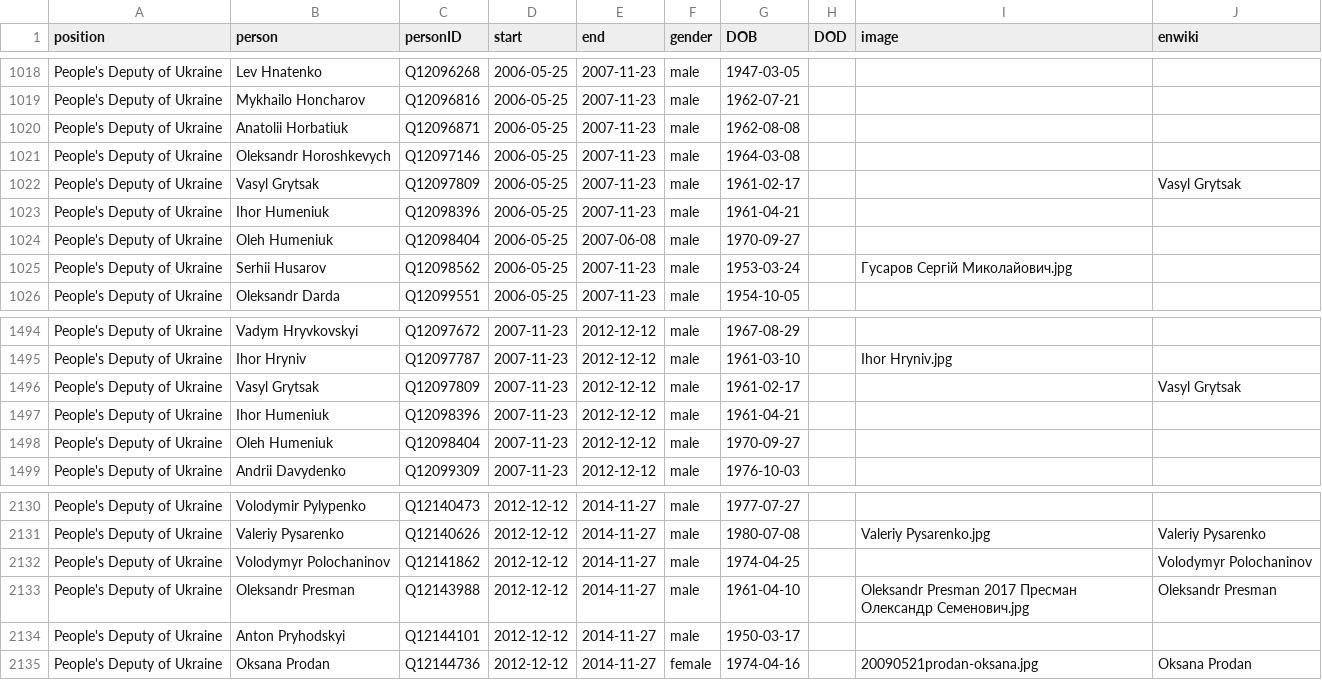
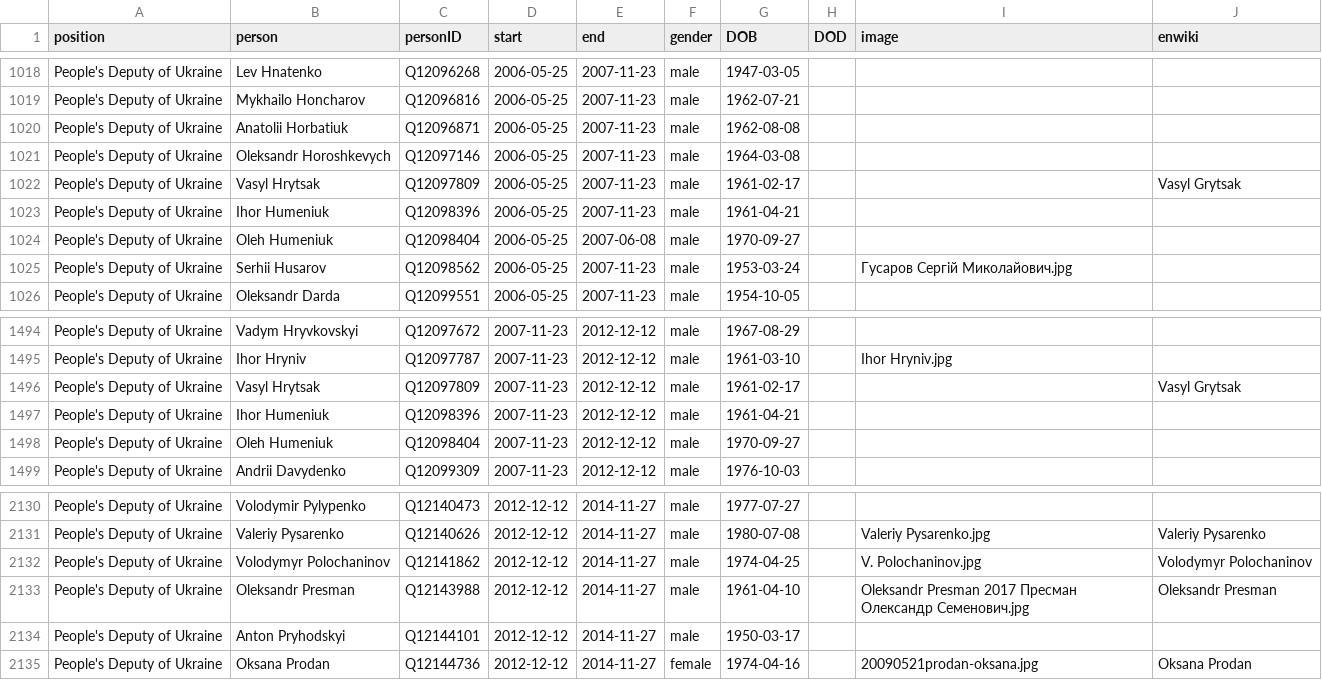
Before and after one commit to every-politician-scrapers/ukraine-cabinet, a CSV file: html/legislators.csv, drawn as a sheet; only a part is shown, gaps mark what is left out.

Commit message:
PCB update

```diff
--- a/html/legislators.csv
+++ b/html/legislators.csv
@@ -1021,3 +1021,3 @@ People's Deputy of Ukraine,Anatolii Horbatiuk,Q12096871,2006-05-25,2007-11-23,ma
 People's Deputy of Ukraine,Oleksandr Horoshkevych,Q12097146,2006-05-25,2007-11-23,male,1964-03-08,,,
-People's Deputy of Ukraine,Vasyl Grytsak,Q12097809,2006-05-25,2007-11-23,male,1961-02-17,,,Vasyl Grytsak
+People's Deputy of Ukraine,Vasyl Hrytsak,Q12097809,2006-05-25,2007-11-23,male,1961-02-17,,,Vasyl Grytsak
 People's Deputy of Ukraine,Ihor Humeniuk,Q12098396,2006-05-25,2007-11-23,male,1961-04-21,,,
@@ -1495,3 +1495,3 @@ People's Deputy of Ukraine,Vadym Hryvkovskyi,Q12097672,2007-11-23,2012-12-12,mal
 People's Deputy of Ukraine,Ihor Hryniv,Q12097787,2007-11-23,2012-12-12,male,1961-03-10,,Ihor Hryniv.jpg,
-People's Deputy of Ukraine,Vasyl Grytsak,Q12097809,2007-11-23,2012-12-12,male,1961-02-17,,,Vasyl Grytsak
+People's Deputy of Ukraine,Vasyl Hrytsak,Q12097809,2007-11-23,2012-12-12,male,1961-02-17,,,Vasyl Grytsak
 People's Deputy of Ukraine,Ihor Humeniuk,Q12098396,2007-11-23,2012-12-12,male,1961-04-21,,,
@@ -2131,3 +2131,3 @@ People's Deputy of Ukraine,Volodymir Pylypenko,Q12140473,2012-12-12,2014-11-27,m
 People's Deputy of Ukraine,Valeriy Pysarenko,Q12140626,2012-12-12,2014-11-27,male,1980-07-08,,Valeriy Pysarenko.jpg,Valeriy Pysarenko
-People's Deputy of Ukraine,Volodymyr Polochaninov,Q12141862,2012-12-12,2014-11-27,male,1974-04-25,,,Volodymyr Polochaninov
+People's Deputy of Ukraine,Volodymyr Polochaninov,Q12141862,2012-12-12,2014-11-27,male,1974-04-25,,V. Polochaninov.jpg,Volodymyr Polochaninov
 People's Deputy of Ukraine,Oleksandr Presman,Q12143988,2012-12-12,2014-11-27,male,1961-04-10,,Oleksandr Presman 2017 Пресман Олександр Семенович.jpg,Oleksandr Presman
```
